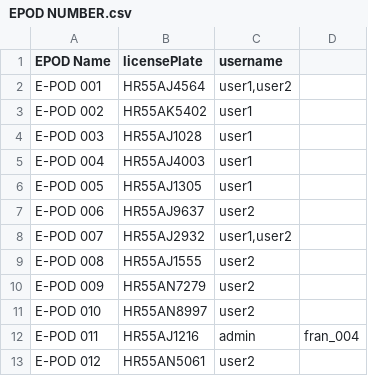
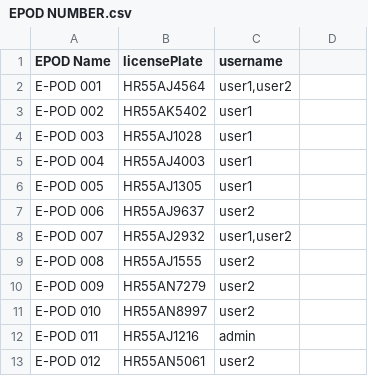
Before and after one commit to ranaarun901/ECMS, a CSV file: EPOD NUMBER.csv, drawn as a sheet.

Commit message:
Update EPOD NUMBER.csv

```diff
--- a/EPOD NUMBER.csv
+++ b/EPOD NUMBER.csv
@@ -11,3 +11,3 @@ E-POD 009,HR55AN7279,user2,,
 E-POD 010,HR55AN8997,user2,,
-E-POD 011,HR55AJ1216,admin,fran_004,,
+E-POD 011,HR55AJ1216,admin,,
 E-POD 012,HR55AN5061,user2,,
```
